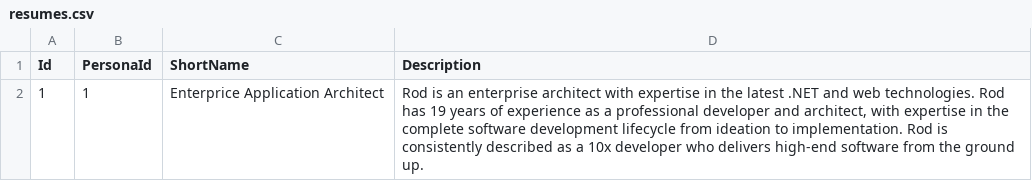
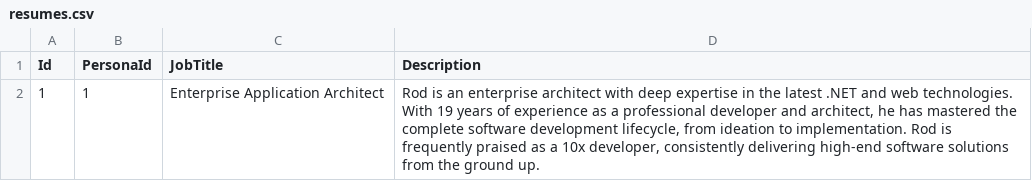
Before and after one commit to rodmjay/ResumePro, a CSV file: ResumePro/Seeding/csv/resumes.csv, drawn as a sheet.

```diff
--- a/ResumePro/Seeding/csv/resumes.csv
+++ b/ResumePro/Seeding/csv/resumes.csv
@@ -1,2 +1,2 @@
-Id,PersonaId,ShortName,Description
-1,1,Enterprice Application Architect,"Rod is an enterprise architect with expertise in the latest .NET and web technologies.  Rod has 19 years of experience as a professional developer and architect, with expertise in the complete software development lifecycle from ideation to implementation.  Rod is consistently described as a 10x developer who delivers high-end software from the ground up."
+Id,PersonaId,JobTitle,Description
+1,1,Enterprise Application Architect,"Rod is an enterprise architect with deep expertise in the latest .NET and web technologies. With 19 years of experience as a professional developer and architect, he has mastered the complete software development lifecycle, from ideation to implementation. Rod is frequently praised as a 10x developer, consistently delivering high-end software solutions from the ground up."
```
Also changed, not shown: ResumePro/Seeding/csv/jobs.csv, ResumePro/Seeding/csv/references.csv, 23 other files.
